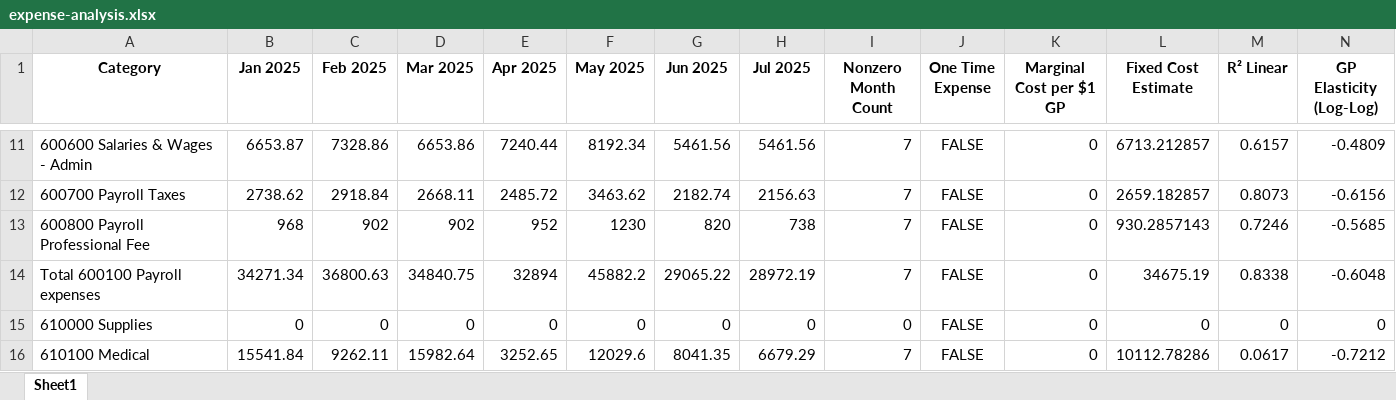
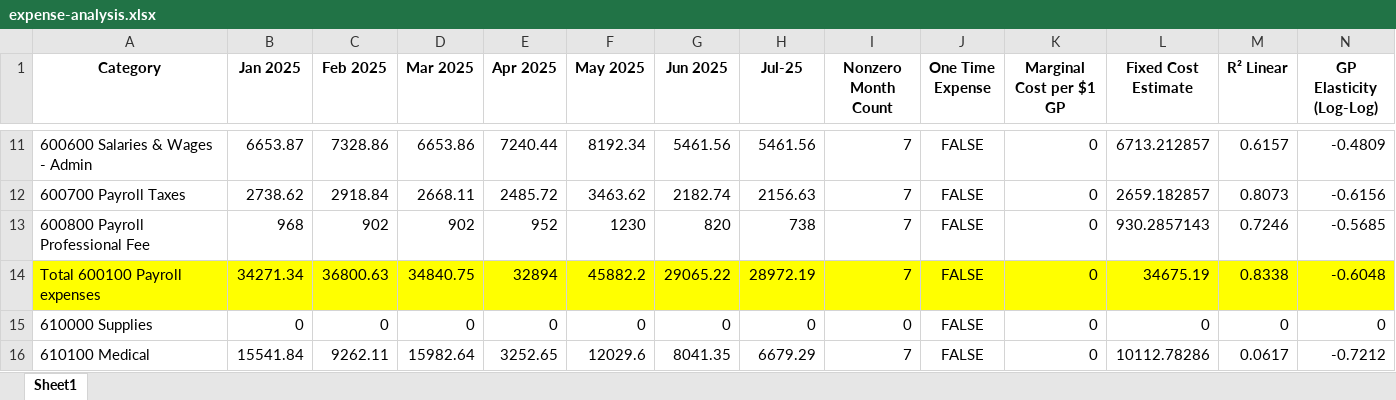
Before and after one commit to gkotzbauer/expense_management_analytics-ZNC07, an Excel workbook: public/expense-analysis.xlsx, sheet Sheet1, drawn as a sheet; only a part is shown, gaps mark what is left out; values as stored, in another font and other column widths than the file's, no borders; the diff covers the shown part only; the diff names each change by its address in the sheet, - before the commit and + after, or states it on an @@ line.

Commit message:
Fix Status Summary charts to use actual month columns (Jan 2025, Feb 2025, etc.) and include July data

```diff
--- a/public/expense-analysis.xlsx (sheet Sheet1)
+++ b/public/expense-analysis.xlsx (sheet Sheet1)
-H1: Jul 2025
+H1: Jul-25
-A14:N14 fill: none
+A14:N14 fill: #FFFF00
```
Also changed, not shown: cell formats elsewhere in this sheet, 1 other file.
